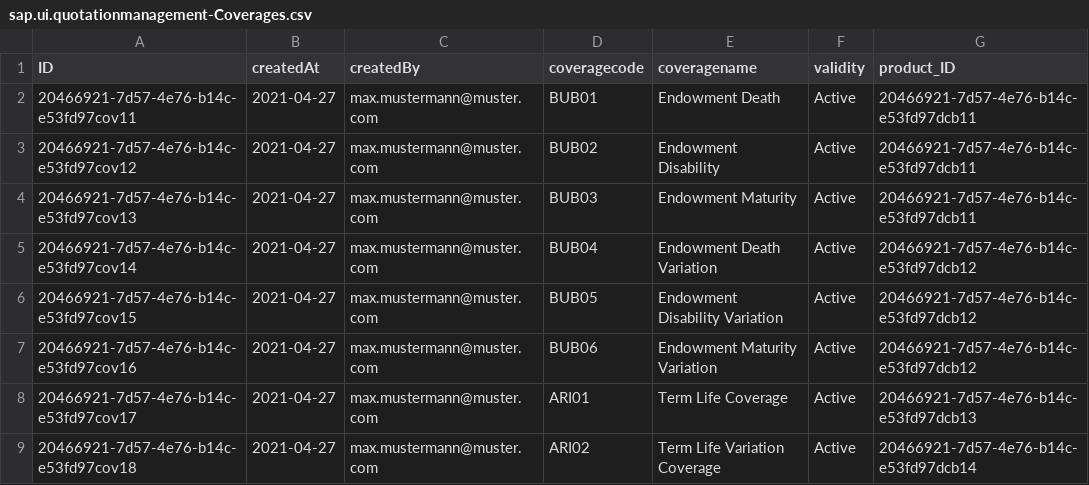
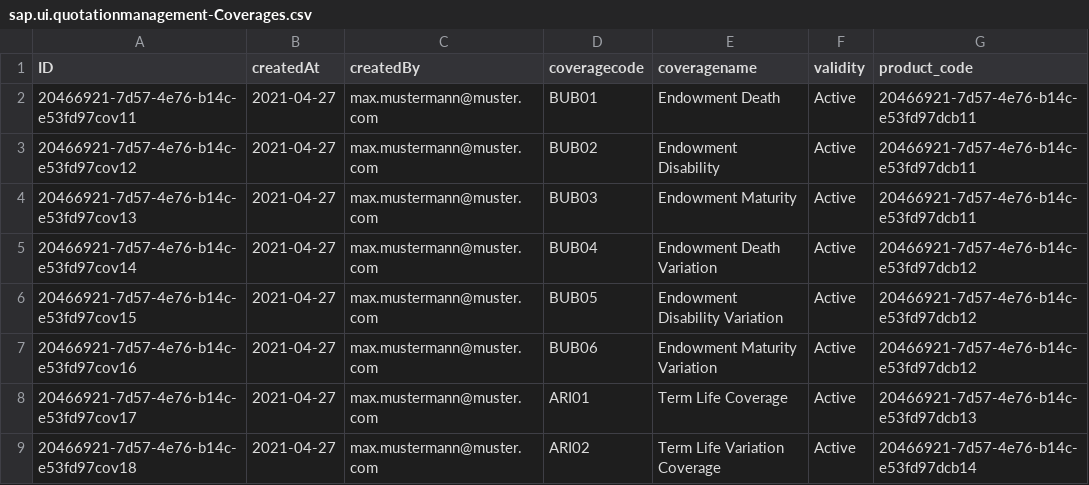
Before and after one commit to nitishssit/quotationapp, a CSV file: db/data/sap.ui.quotationmanagement-Coverages.csv, drawn as a sheet.

Commit message:
adding the changes for product drop down

```diff
--- a/db/data/sap.ui.quotationmanagement-Coverages.csv
+++ b/db/data/sap.ui.quotationmanagement-Coverages.csv
@@ -1,2 +1,2 @@
-ID;createdAt;createdBy;coveragecode;coveragename;validity;product_ID
+ID;createdAt;createdBy;coveragecode;coveragename;validity;product_code
 20466921-7d57-4e76-b14c-e53fd97cov11;2021-04-27;max.mustermann@muster.com;BUB01;Endowment Death;Active;20466921-7d57-4e76-b14c-e53fd97dcb11
```
Also changed, not shown: db/data/sap.ui.quotationmanagement-Products.csv, db/data/sap.ui.quotationmanagement-QuoteDetails.csv, 11 other files.
